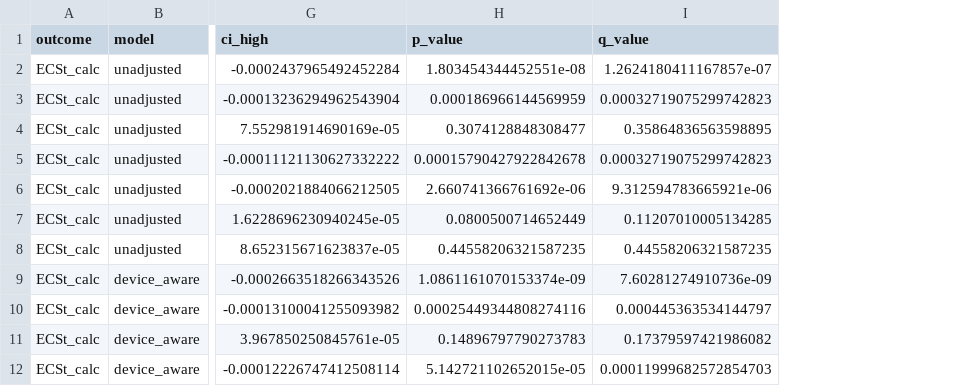
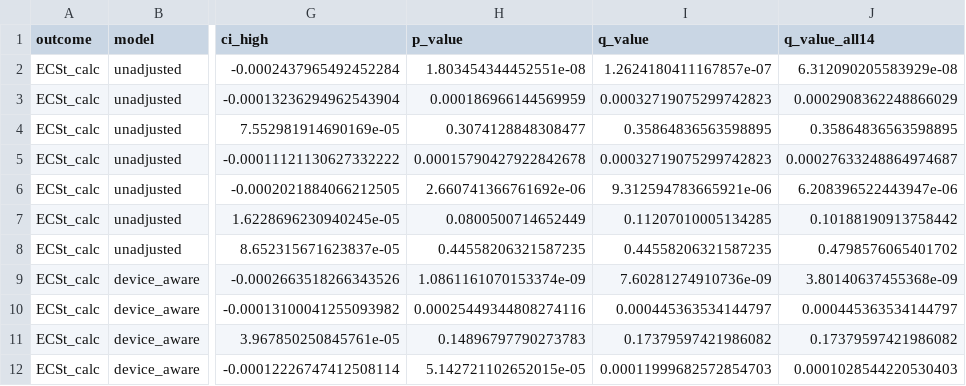
Before and after one commit to Jan-IngenHousz-Institute/kea3-tomato-ecs-refit, a CSV file: outputs/device_bias_contrasts.csv, drawn as a sheet; only a part is shown, gaps mark what is left out; the diff names each change by its address in the sheet, - before the commit and + after, or states it on an @@ line.

```diff
--- a/outputs/device_bias_contrasts.csv
+++ b/outputs/device_bias_contrasts.csv
+column J (q_value_all14), rows 2-12: 6.312090205583929e-08 | 0.0002908362248866029 | 0.35864836563598895 | 0.00027633248864974687 | 6.208396522443947e-06 | 0.10188190913758442 | 0.4798576065401702 | 3.80140637455368e-09 | 0.000445363534144797 | 0.17379597421986082 | 0.0001028544220530403
```
Also changed, not shown: 11 other files.
